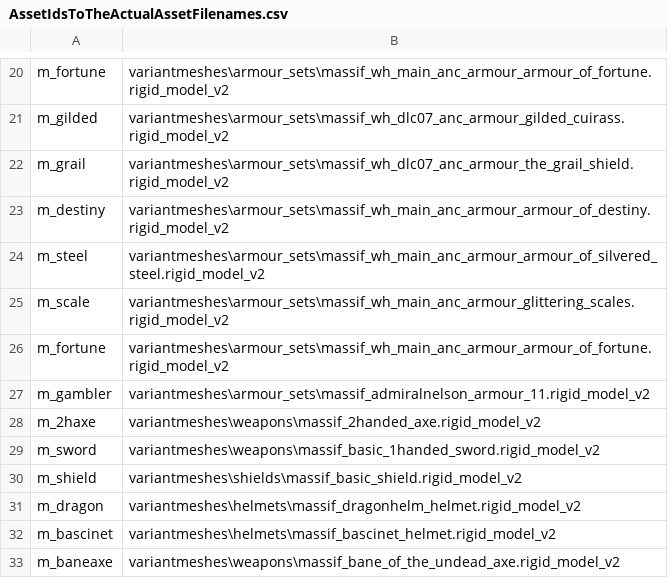
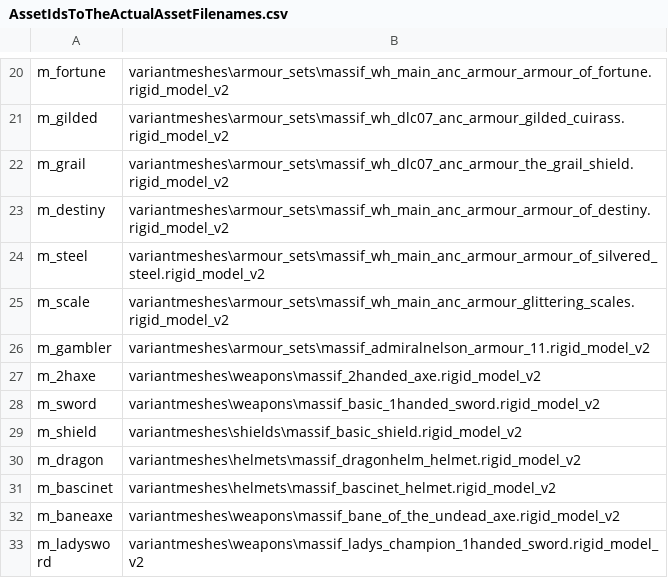
Before and after one commit to admiralnelson/the-royal-armoury-of-bretonnia, a CSV file: csv/AssetIdsToTheActualAssetFilenames.csv, drawn as a sheet; only a part is shown, gaps mark what is left out; the shorter side is filled out with more unchanged rows; the diff covers the shown part only.

```diff
--- a/csv/AssetIdsToTheActualAssetFilenames.csv
+++ b/csv/AssetIdsToTheActualAssetFilenames.csv
@@ -25,3 +25,2 @@ m_steel,variantmeshes\armour_sets\massif_wh_main_anc_armour_armour_of_silvered_s
 m_scale,variantmeshes\armour_sets\massif_wh_main_anc_armour_glittering_scales.rigid_model_v2
-m_fortune,variantmeshes\armour_sets\massif_wh_main_anc_armour_armour_of_fortune.rigid_model_v2
 m_gambler,variantmeshes\armour_sets\massif_admiralnelson_armour_11.rigid_model_v2
```
Also changed, not shown: 64 added rows elsewhere in this file.
